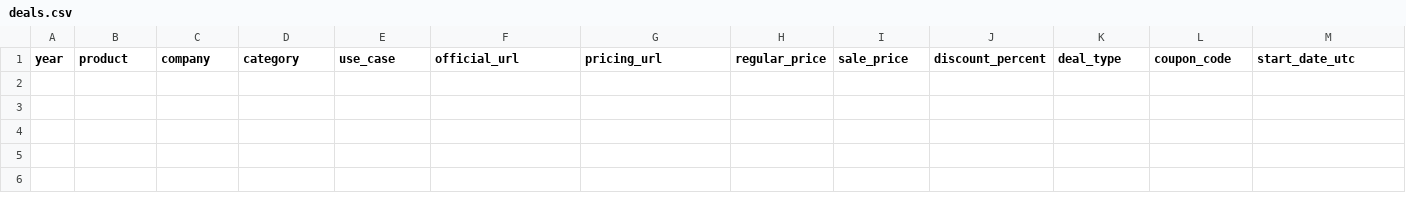
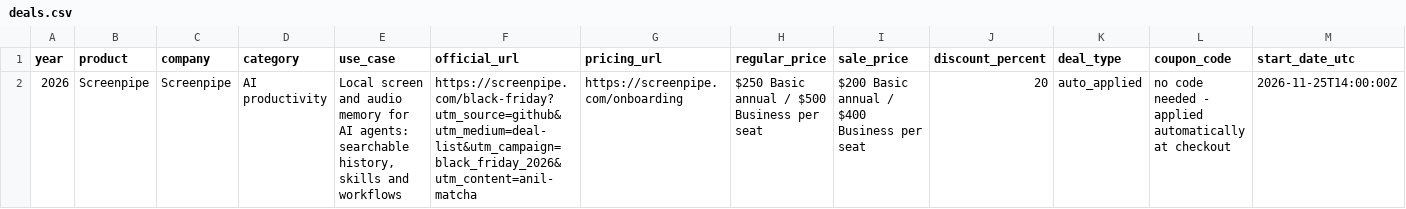
Before and after one commit to Anil-matcha/ai-black-friday-cyber-monday-deals, a CSV file: data/deals.csv, drawn as a sheet; only a part is shown; rows hold the shown columns only; the diff names each change by its address in the sheet, - before the commit and + after, or states it on an @@ line.

Commit message:
Add Screenpipe deal

```diff
--- a/data/deals.csv
+++ b/data/deals.csv
+row 2: 2026 | Screenpipe | Screenpipe | AI productivity | Local screen and audio memory for AI agents: searchable history, skills and workflows | https://screenpipe.com/black-friday?utm_source=github&utm_medium=deal-list&utm_campaign=black_friday_2026&utm_content=anil-matcha | https://screenpipe.com/onboarding | $250 Basic annual / $500 Business per seat | $200 Basic annual / $400 Business per seat | 20 | auto_applied | no code needed - applied automatically at checkout | 2026-11-25T14:00:00Z
```
